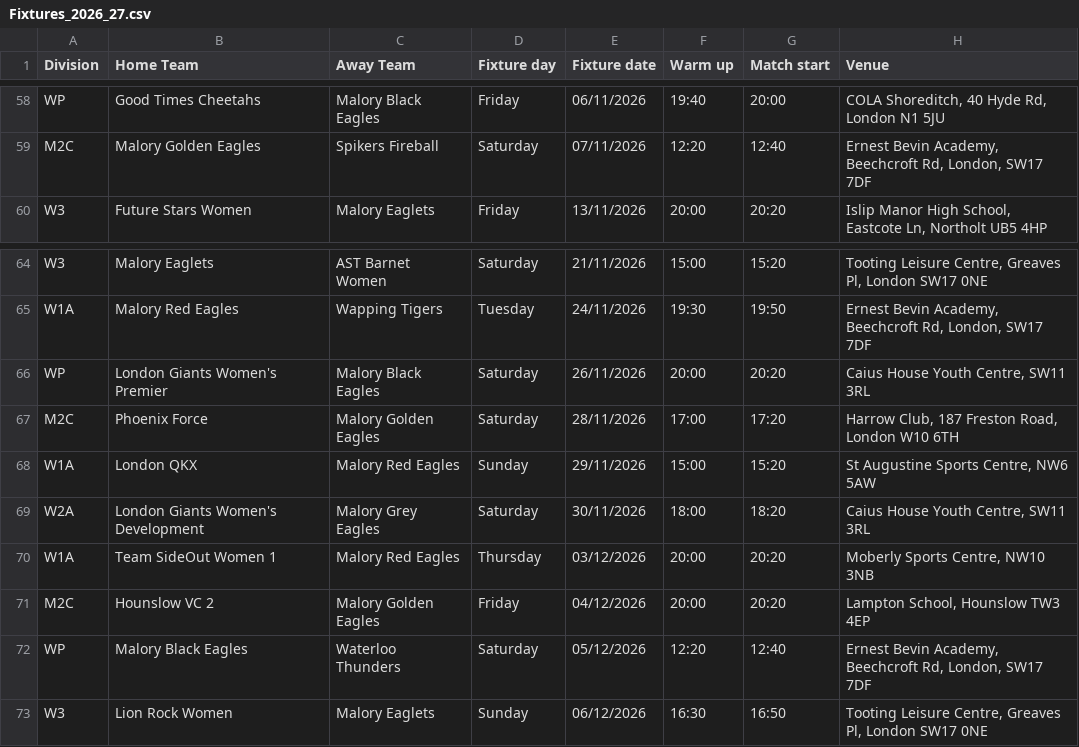
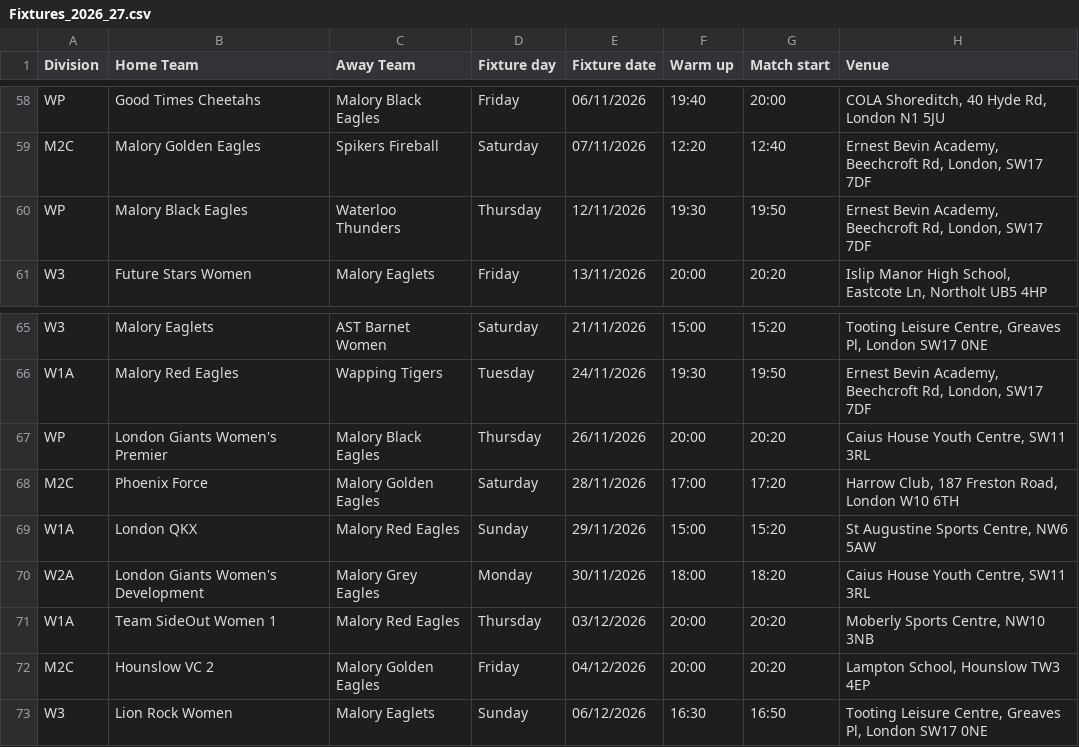
Before and after one commit to peppemon/malory-fixtures, a CSV file: Fixtures_2026_27.csv, drawn as a sheet; only a part is shown, gaps mark what is left out.

Commit message:
Add files via upload

```diff
--- a/Fixtures_2026_27.csv
+++ b/Fixtures_2026_27.csv
@@ -59,2 +59,3 @@ WP,Good Times Cheetahs,Malory Black Eagles,Friday,06/11/2026,19:40,20:00,"COLA S
 M2C,Malory Golden Eagles,Spikers Fireball,Saturday,07/11/2026,12:20,12:40,"Ernest Bevin Academy, Beechcroft Rd, London, SW17 7DF"
+WP,Malory Black Eagles,Waterloo Thunders,Thursday,12/11/2026,19:30,19:50,"Ernest Bevin Academy, Beechcroft Rd, London, SW17 7DF"
 W3,Future Stars Women,Malory Eaglets,Friday,13/11/2026,20:00,20:20,"Islip Manor High School, Eastcote Ln, Northolt UB5 4HP"
@@ -65,9 +66,8 @@ W3,Malory Eaglets,AST Barnet Women,Saturday,21/11/2026,15:00,15:20,"Tooting Leis
 W1A,Malory Red Eagles,Wapping Tigers,Tuesday,24/11/2026,19:30,19:50,"Ernest Bevin Academy, Beechcroft Rd, London, SW17 7DF"
-WP,London Giants Women's Premier,Malory Black Eagles,Saturday,26/11/2026,20:00,20:20,"Caius House Youth Centre, SW11 3RL"
+WP,London Giants Women's Premier,Malory Black Eagles,Thursday,26/11/2026,20:00,20:20,"Caius House Youth Centre, SW11 3RL"
 M2C,Phoenix Force,Malory Golden Eagles,Saturday,28/11/2026,17:00,17:20,"Harrow Club, 187 Freston Road, London W10 6TH"
 W1A,London QKX,Malory Red Eagles,Sunday,29/11/2026,15:00,15:20,"St Augustine Sports Centre, NW6 5AW"
-W2A,London Giants Women's Development,Malory Grey Eagles,Saturday,30/11/2026,18:00,18:20,"Caius House Youth Centre, SW11 3RL"
+W2A,London Giants Women's Development,Malory Grey Eagles,Monday,30/11/2026,18:00,18:20,"Caius House Youth Centre, SW11 3RL"
 W1A,Team SideOut Women 1,Malory Red Eagles,Thursday,03/12/2026,20:00,20:20,"Moberly Sports Centre, NW10 3NB"
 M2C,Hounslow VC 2,Malory Golden Eagles,Friday,04/12/2026,20:00,20:20,"Lampton School, Hounslow TW3 4EP"
-WP,Malory Black Eagles,Waterloo Thunders,Saturday,05/12/2026,12:20,12:40,"Ernest Bevin Academy, Beechcroft Rd, London, SW17 7DF"
 W3,Lion Rock Women,Malory Eaglets,Sunday,06/12/2026,16:30,16:50,"Tooting Leisure Centre, Greaves Pl, London SW17 0NE"
```
